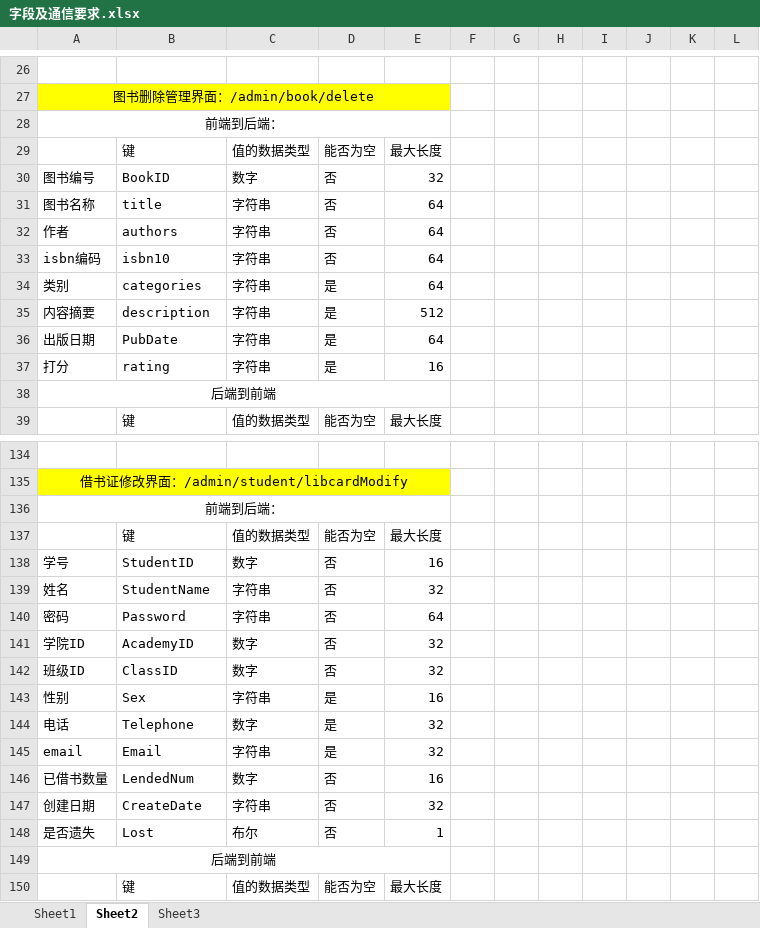
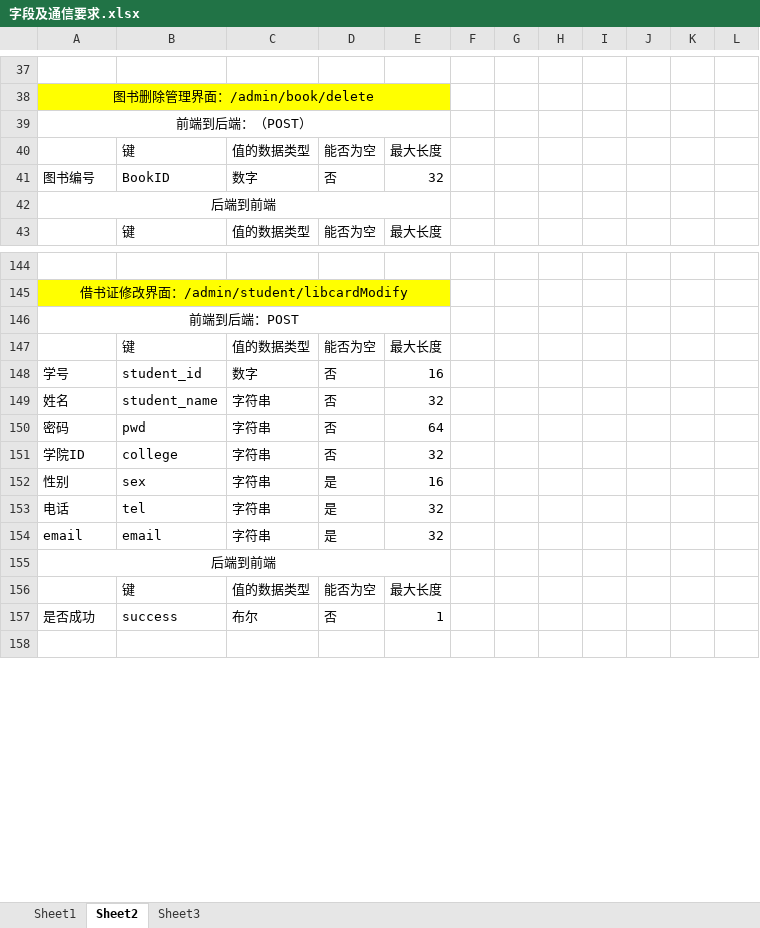
Before and after one commit to Wangmerlyn/LibraryManager, an Excel workbook: 架构设计/字段及通信要求.xlsx, sheet Sheet2, drawn as a sheet; only a part is shown, gaps mark what is left out; the shorter side is filled out with more unchanged rows; values as stored, in another font and other column widths than the file's, no borders; removed rows and columns are numbered as before the commit, all else as after; the diff covers the shown part only; the diff names each change by its address in the sheet, - before the commit and + after, or states it on an @@ line.

```diff
--- a/架构设计/字段及通信要求.xlsx (sheet Sheet2)
+++ b/架构设计/字段及通信要求.xlsx (sheet Sheet2)
-A39: 前端到后端：
+A39: 前端到后端：（POST）
-row 31: 图书名称 | title | 字符串 | 否 | 64
-row 32: 作者 | authors | 字符串 | 否 | 64
-row 33: isbn编码 | isbn10 | 字符串 | 否 | 64
-row 34: 类别 | categories | 字符串 | 是 | 64
-row 35: 内容摘要 | description | 字符串 | 是 | 512
-row 36: 出版日期 | PubDate | 字符串 | 是 | 64
-row 37: 打分 | rating | 字符串 | 是 | 16
-A146: 前端到后端：
+A146: 前端到后端：POST
-B148: StudentID
+B148: student_id
-B149: StudentName
+B149: student_name
-B150: Password
+B150: pwd
-B151: AcademyID
+B151: college
-C151: 数字
+C151: 字符串
-row 142: 班级ID | ClassID | 数字 | 否 | 32
-B152: Sex
+B152: sex
-B153: Telephone
+B153: tel
-C153: 数字
+C153: 字符串
-B154: Email
+B154: email
-row 146: 已借书数量 | LendedNum | 数字 | 否 | 16
-row 147: 创建日期 | CreateDate | 字符串 | 否 | 32
-row 148: 是否遗失 | Lost | 布尔 | 否 | 1
```
Also changed, not shown: 43 added rows, 26 removed rows, 24 edited cells, cell formats and merged cells elsewhere in this sheet, sheet Sheet1, sheet Sheet3, 1 other file.
